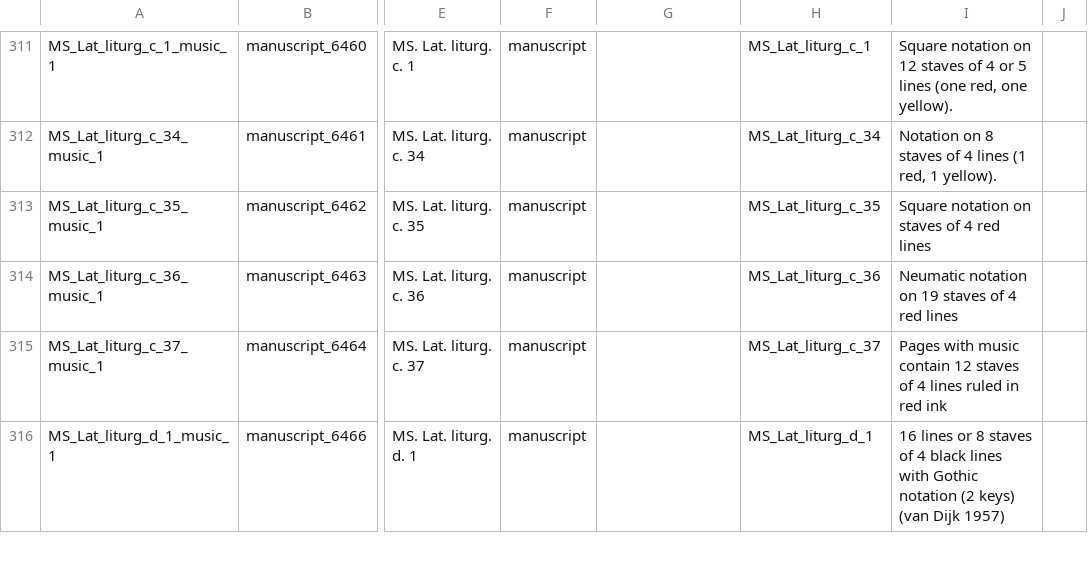
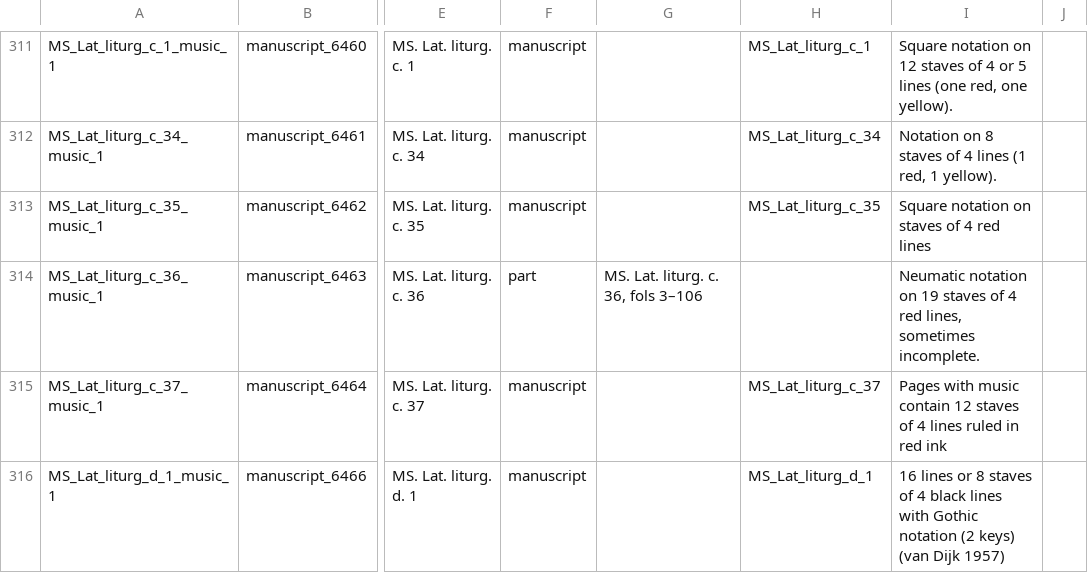
Before and after one commit to Digital-Scholarship-Oxford/enabling-digital-research, a CSV file: tabular_data/output/collection/csv/06_music.csv, drawn as a sheet; only a part is shown, gaps mark what is left out; the diff names each change by its address in the sheet, - before the commit and + after, or states it on an @@ line.

```diff
--- a/tabular_data/output/collection/csv/06_music.csv
+++ b/tabular_data/output/collection/csv/06_music.csv
-F314: manuscript
+F314: part
-G314: (empty)
+G314: MS. Lat. liturg. c. 36, fols 3–106
-H314: MS_Lat_liturg_c_36
+H314: (empty)
-I314: …4 red lines
+I314: …4 red lines, sometimes incomplete.
```
Also changed, not shown: tabular_data/output/authority/csv/data_quality_authority.csv, tabular_data/output/authority/csv/orgs.csv, 27 other files.
